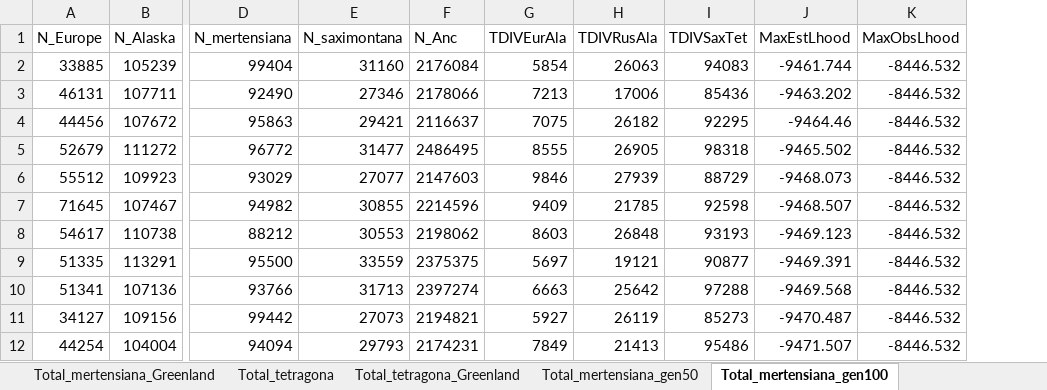
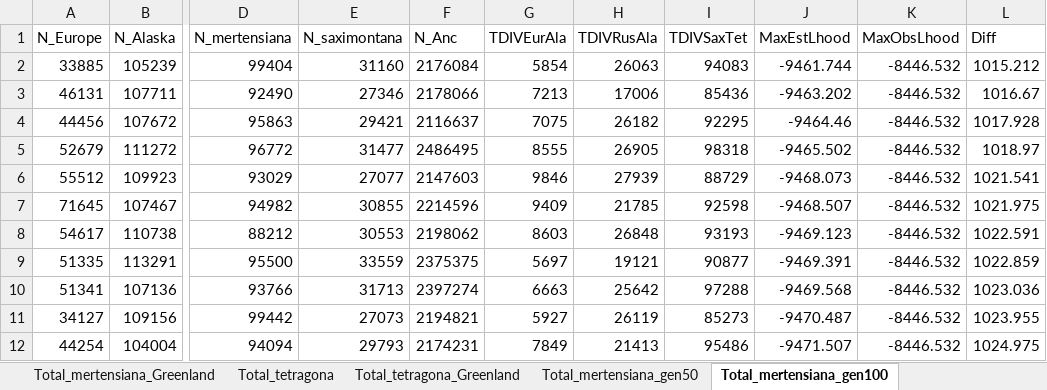
Before and after one commit to celphin/Population_genomics_Cassiope, an Excel workbook: Figures_data/fastsimcoal2/Total_model_data_nobottlenecks.xlsx, sheet Total_mertensiana_gen100, drawn as a sheet; only a part is shown, gaps mark what is left out; values as stored, in another font and other column widths than the file's, no borders; the diff names each change by its address in the sheet, - before the commit and + after, or states it on an @@ line.

```diff
--- a/Figures_data/fastsimcoal2/Total_model_data_nobottlenecks.xlsx (sheet Total_mertensiana_gen100)
+++ b/Figures_data/fastsimcoal2/Total_model_data_nobottlenecks.xlsx (sheet Total_mertensiana_gen100)
+column L (Diff), rows 2-12: 1015.212 | 1016.67 | 1017.928 | 1018.97 | 1021.541 | 1021.975 | 1022.591 | 1022.859 | 1023.036 | 1023.955 | 1024.975
```
Also changed, not shown: sheet Total_models_noBottlenecks, sheet Total_mertensiana_gen50, sheet Total_tetragona_Greenland, sheet Total_mertensiana, sheet Total_mertensiana_Greenland, formulas that keep their value, Figures_data/fastsimcoal2/Total_Cassiope_bestlhoods_bottlenecks.xlsx.
